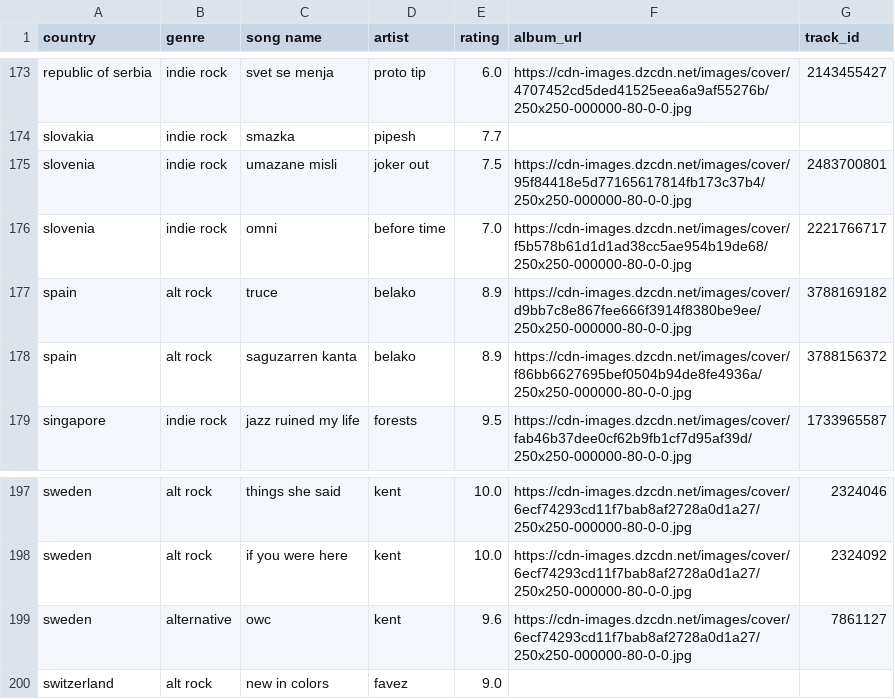
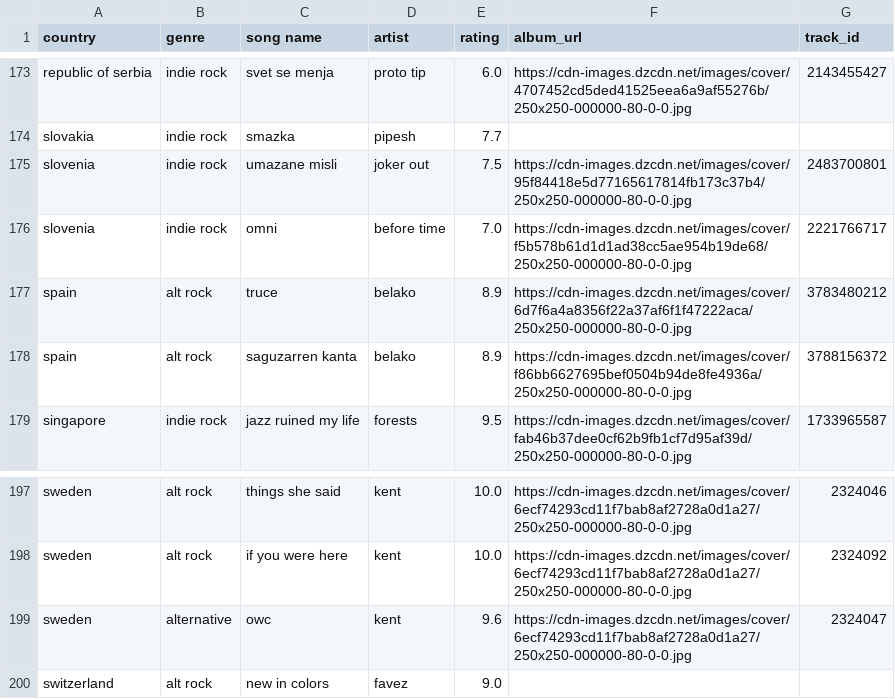
Before and after one commit to saladchalice/Alt-Around-the-World, a CSV file: data/lnos2.csv, drawn as a sheet; only a part is shown, gaps mark what is left out; the diff covers the shown part only.

```diff
--- a/data/lnos2.csv
+++ b/data/lnos2.csv
@@ -176,3 +176,3 @@ slovenia,indie rock,umazane misli,joker out,7.5,https://cdn-images.dzcdn.net/ima
 slovenia,indie rock,omni,before time,7.0,https://cdn-images.dzcdn.net/images/cover/f5b578b61d1d1ad38cc5ae954b19de68/250x250-000000-80-0-0.jpg,2221766717
-spain,alt rock,truce,belako,8.9,https://cdn-images.dzcdn.net/images/cover/d9bb7c8e867fee666f3914f8380be9ee/250x250-000000-80-0-0.jpg,3788169182
+spain,alt rock,truce,belako,8.9,https://cdn-images.dzcdn.net/images/cover/6d7f6a4a8356f22a37af6f1f47222aca/250x250-000000-80-0-0.jpg,3783480212
 spain,alt rock,saguzarren kanta,belako,8.9,https://cdn-images.dzcdn.net/images/cover/f86bb6627695bef0504b94de8fe4936a/250x250-000000-80-0-0.jpg,3788156372
@@ -198,3 +198,3 @@ sweden,alt rock,things she said,kent,10.0,https://cdn-images.dzcdn.net/images/co
 sweden,alt rock,if you were here,kent,10.0,https://cdn-images.dzcdn.net/images/cover/6ecf74293cd11f7bab8af2728a0d1a27/250x250-000000-80-0-0.jpg,2324092
-sweden,alternative,owc,kent,9.6,https://cdn-images.dzcdn.net/images/cover/6ecf74293cd11f7bab8af2728a0d1a27/250x250-000000-80-0-0.jpg,7861127
+sweden,alternative,owc,kent,9.6,https://cdn-images.dzcdn.net/images/cover/6ecf74293cd11f7bab8af2728a0d1a27/250x250-000000-80-0-0.jpg,2324047
 switzerland,alt rock,new in colors,favez,9.0,,
```
Also changed, not shown: 10 edited cells elsewhere in this file, 1 other file.
